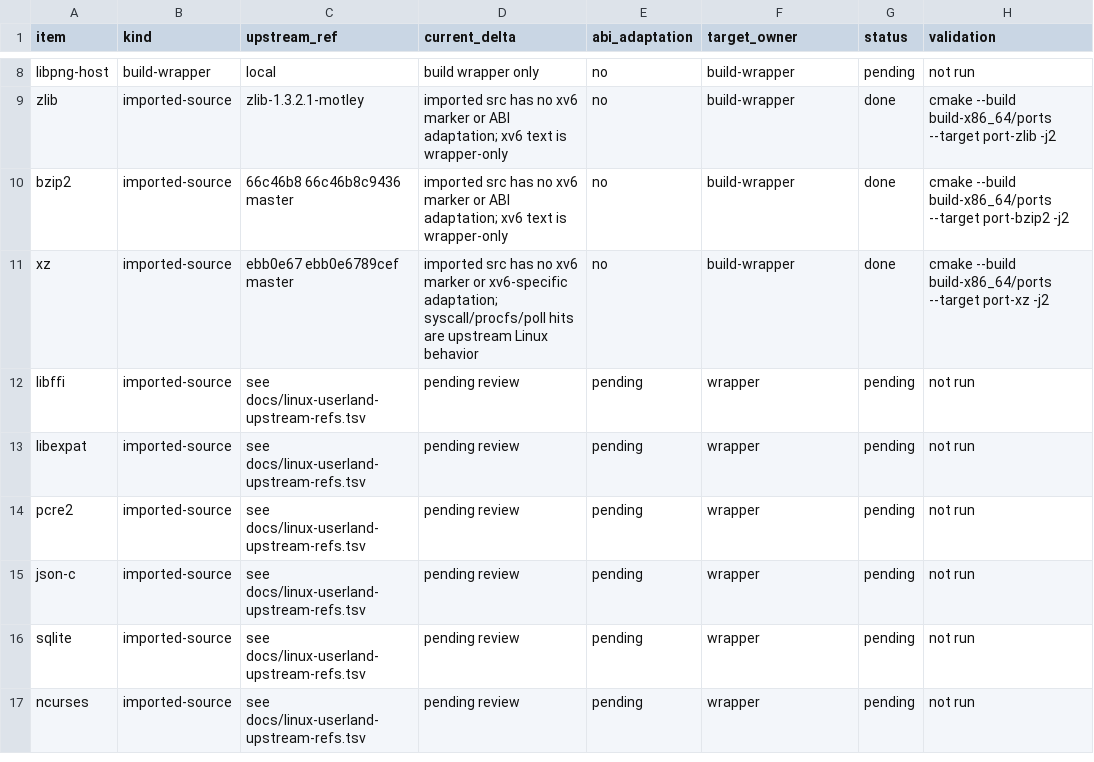
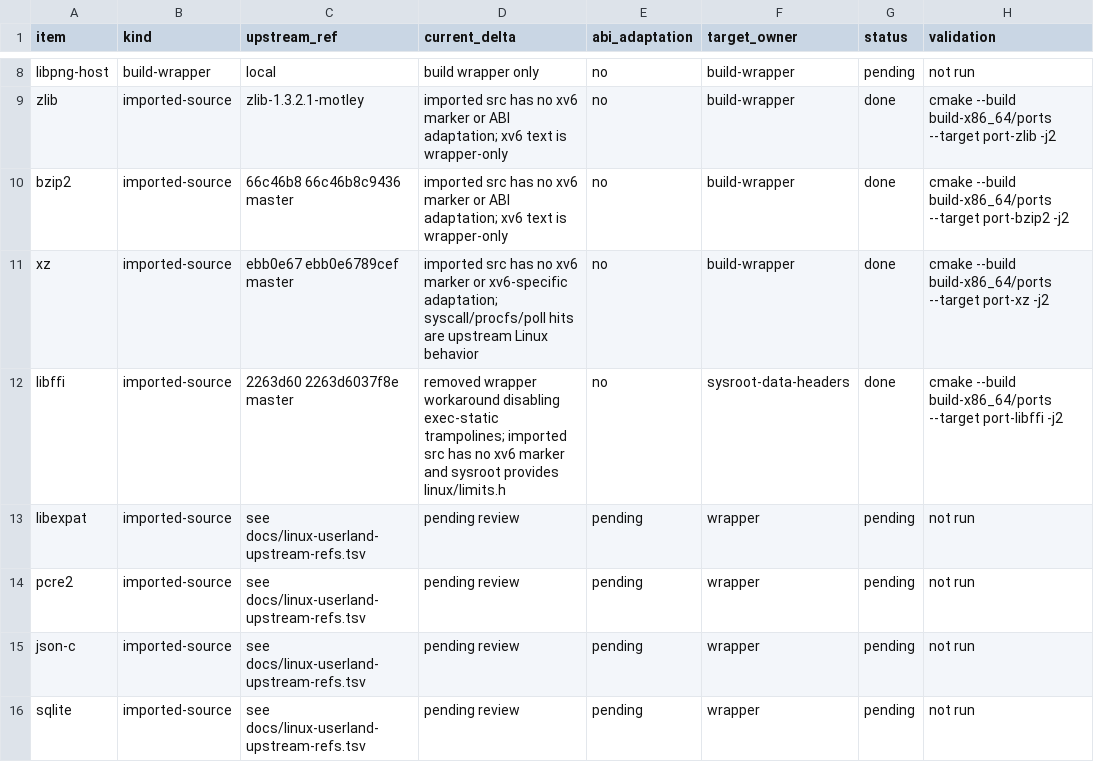
Before and after one commit to ElectronSpark/v6-vibe-set, a TSV file: docs/linux-userland-depatch-phase1.tsv, drawn as a sheet; only a part is shown, gaps mark what is left out; the shorter side is filled out with more unchanged rows.

Commit message:
Validate libffi depatch status

```diff
--- a/docs/linux-userland-depatch-phase1.tsv
+++ b/docs/linux-userland-depatch-phase1.tsv
@@ -11,3 +11,3 @@ bzip2	imported-source	66c46b8 66c46b8c9436 master	imported src has no xv6 marker
 xz	imported-source	ebb0e67 ebb0e6789cef master	imported src has no xv6 marker or xv6-specific adaptation; syscall/procfs/poll hits are upstream Linux behavior	no	build-wrapper	done	cmake --build build-x86_64/ports --target port-xz -j2
-libffi	imported-source	see docs/linux-userland-upstream-refs.tsv	pending review	pending	wrapper	pending	not run
+libffi	imported-source	2263d60 2263d6037f8e master	removed wrapper workaround disabling exec-static trampolines; imported src has no xv6 marker and sysroot provides linux/limits.h	no	sysroot-data-headers	done	cmake --build build-x86_64/ports --target port-libffi -j2
 libexpat	imported-source	see docs/linux-userland-upstream-refs.tsv	pending review	pending	wrapper	pending	not run
```
